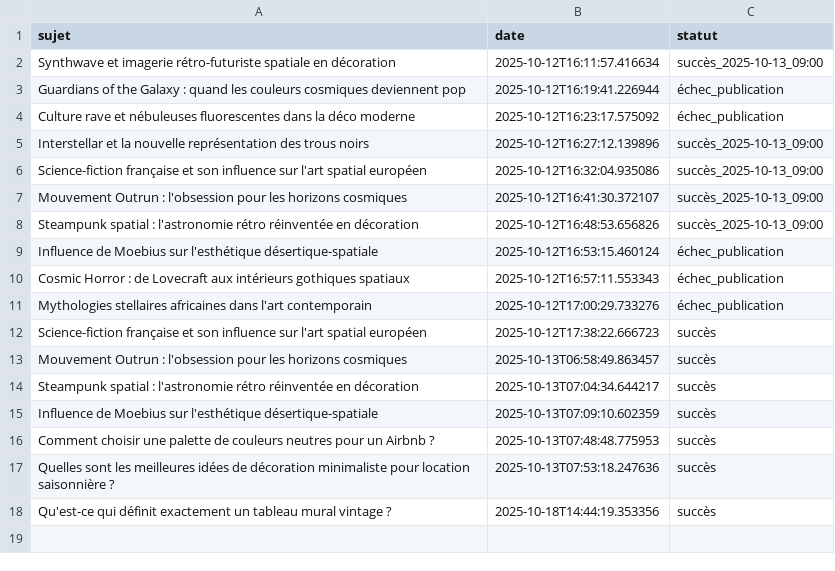
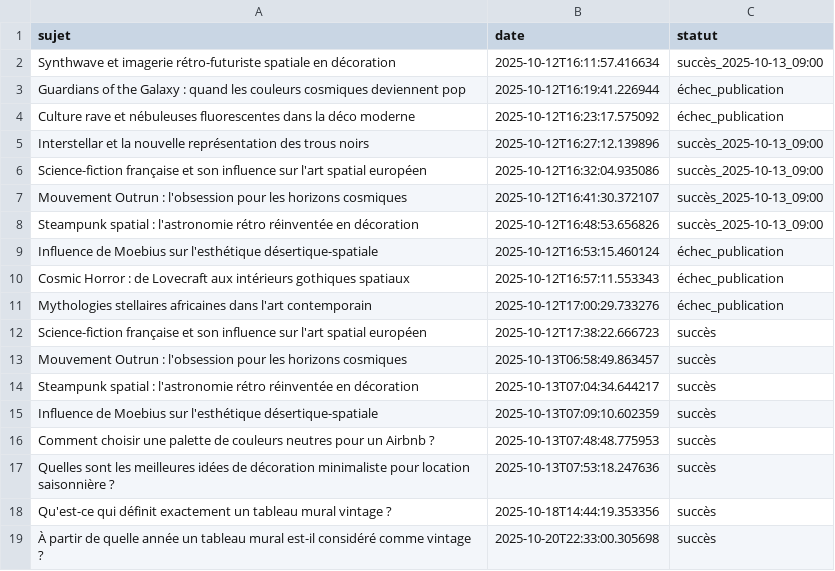
Before and after one commit to Metalosmose21/Vintage-1, a CSV file: sujets_traites.csv, drawn as a sheet; the diff names each change by its address in the sheet, - before the commit and + after, or states it on an @@ line.

```diff
--- a/sujets_traites.csv
+++ b/sujets_traites.csv
+row 19: À partir de quelle année un tableau mural est-il considéré comme vintage ? | 2025-10-20T22:33:00.305698 | succès
```
Also changed, not shown: sujets.csv.
